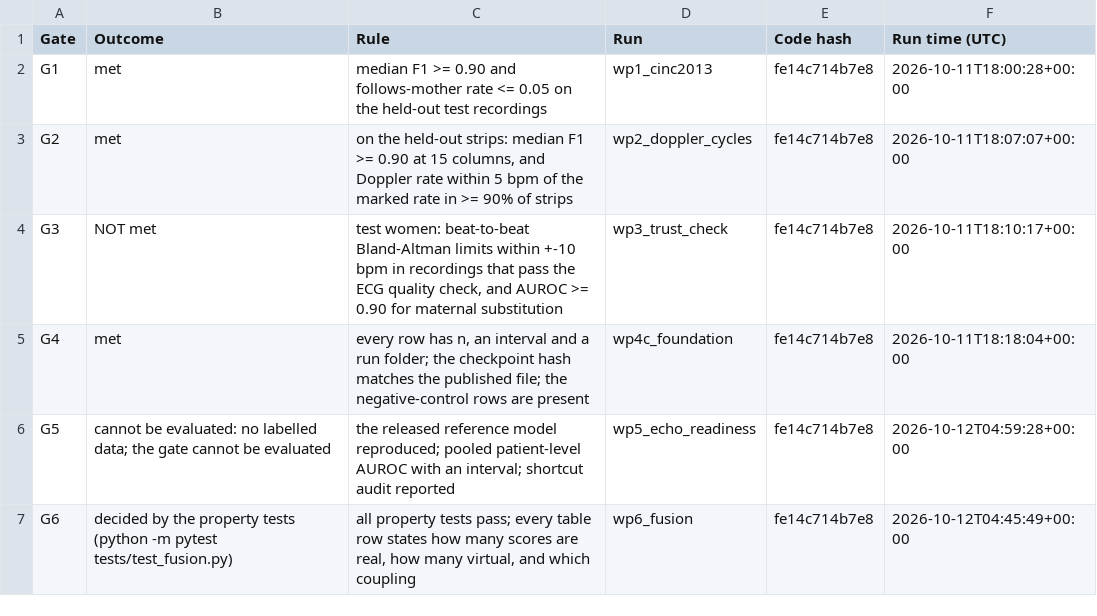
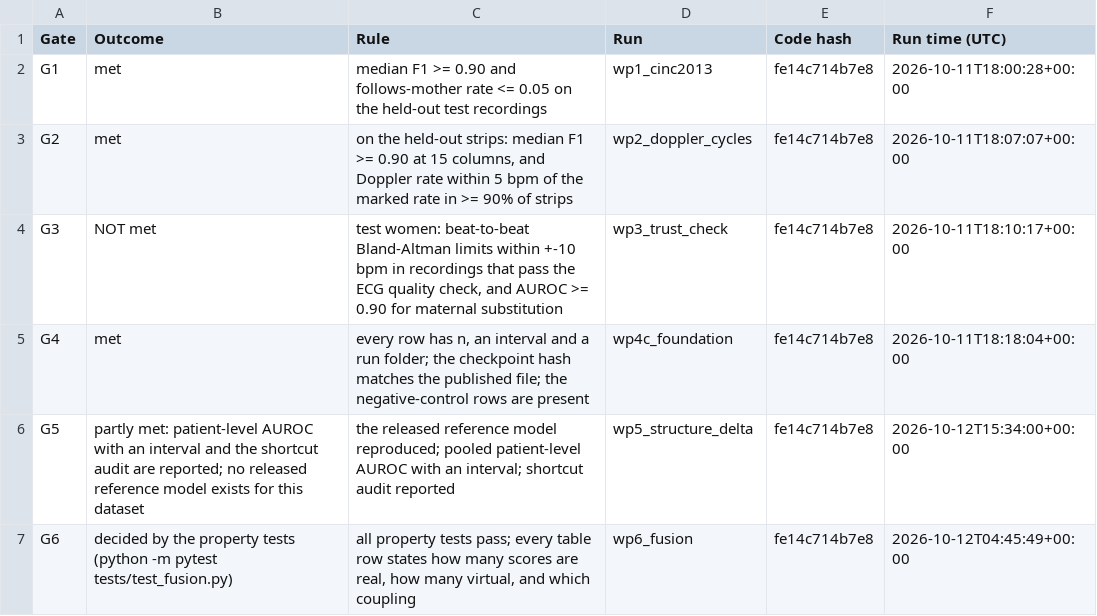
Before and after one commit to rameshkumark24/FinalyearProject, a CSV file: reports/tables/t0_gates.csv, drawn as a sheet.

```diff
--- a/reports/tables/t0_gates.csv
+++ b/reports/tables/t0_gates.csv
@@ -5,3 +5,3 @@ G3,NOT met,"test women: beat-to-beat Bland-Altman limits within +-10 bpm in reco
 G4,met,"every row has n, an interval and a run folder; the checkpoint hash matches the published file; the negative-control rows are present",wp4c_foundation,fe14c714b7e8,2026-10-11T18:18:04+00:00
-G5,cannot be evaluated: no labelled data; the gate cannot be evaluated,the released reference model reproduced; pooled patient-level AUROC with an interval; shortcut audit reported,wp5_echo_readiness,fe14c714b7e8,2026-10-12T04:59:28+00:00
+G5,partly met: patient-level AUROC with an interval and the shortcut audit are reported; no released reference model exists for this dataset,the released reference model reproduced; pooled patient-level AUROC with an interval; shortcut audit reported,wp5_structure_delta,fe14c714b7e8,2026-10-12T15:34:00+00:00
 G6,decided by the property tests (python -m pytest tests/test_fusion.py),"all property tests pass; every table row states how many scores are real, how many virtual, and which coupling",wp6_fusion,fe14c714b7e8,2026-10-12T04:45:49+00:00
```
Also changed, not shown: reports/tables/t6_conformal_alarms.csv, 31 other files.
